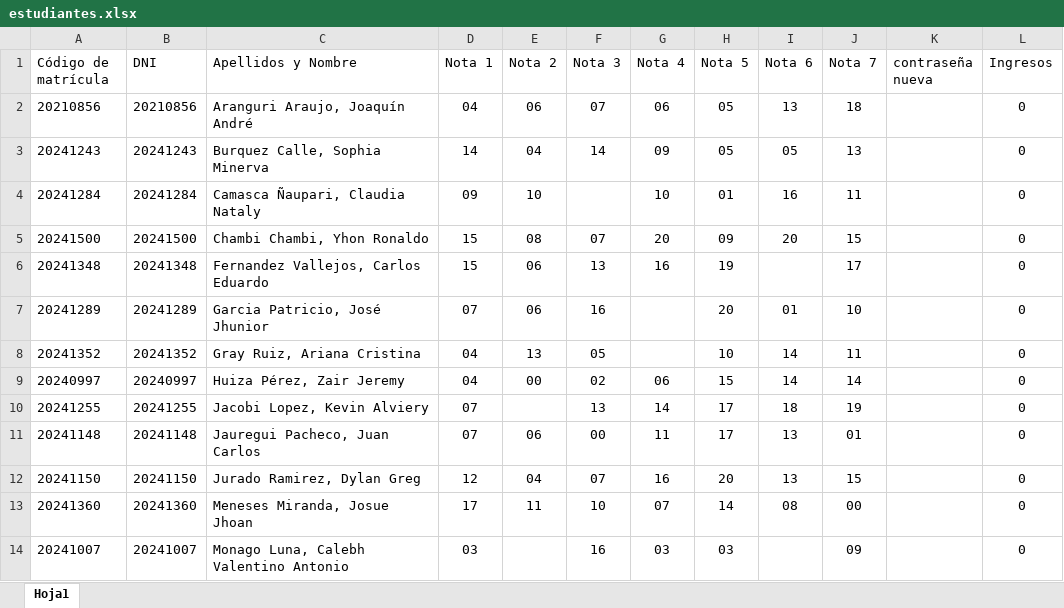
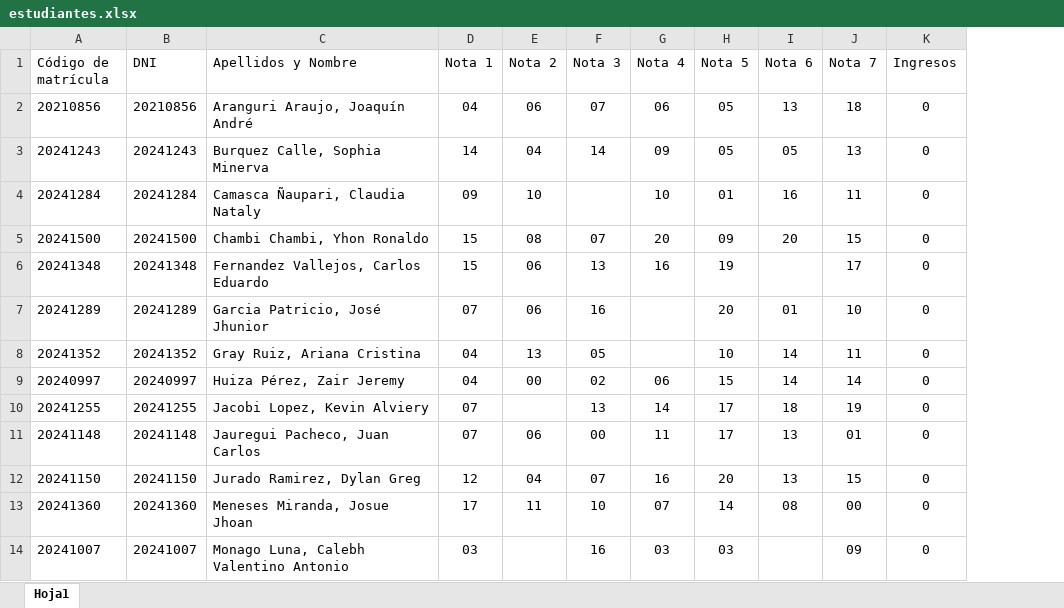
Before and after one commit to JoseSC2025/visualizar-notas, an Excel workbook: estudiantes.xlsx, sheet Hoja1, drawn as a sheet; only a part is shown; values as stored, in another font and other column widths than the file's, no borders; the diff names each change by its address in the sheet, - before the commit and + after, or states it on an @@ line.

Commit message:
Add files via upload

```diff
--- a/estudiantes.xlsx (sheet Hoja1)
+++ b/estudiantes.xlsx (sheet Hoja1)
-column K (contraseña nueva), empty
```
